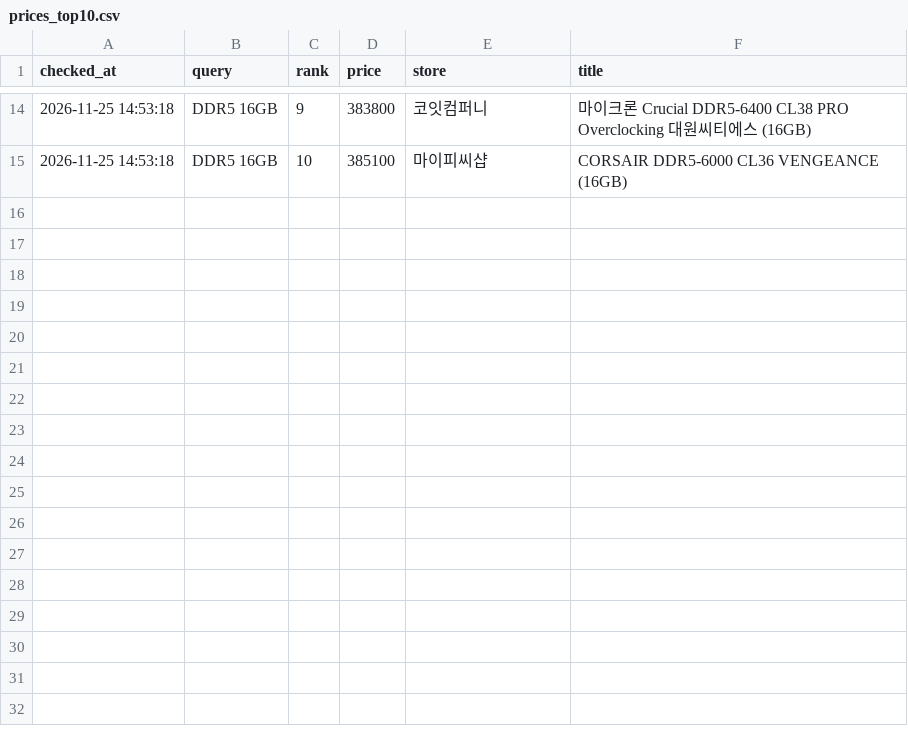
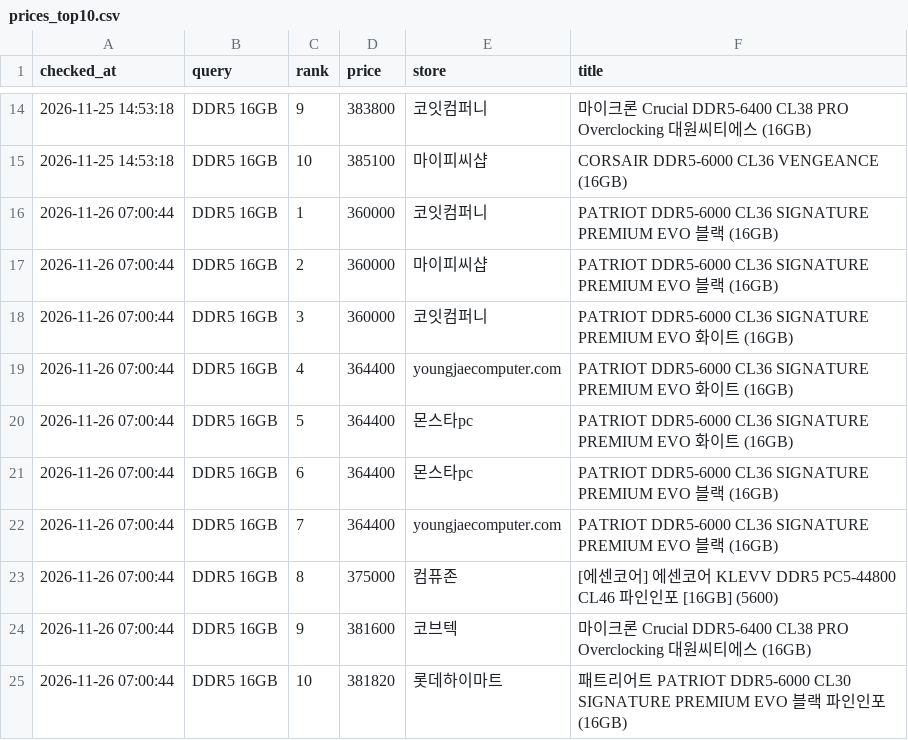
Before and after one commit to shsoung0722/DDR5-Price-Tracker, a CSV file: data/prices_top10.csv, drawn as a sheet; only a part is shown, gaps mark what is left out; the diff names each change by its address in the sheet, - before the commit and + after, or states it on an @@ line.

```diff
--- a/data/prices_top10.csv
+++ b/data/prices_top10.csv
+row 16: 2026-11-26 07:00:44 | DDR5 16GB | 1 | 360000 | 코잇컴퍼니 | PATRIOT DDR5-6000 CL36 SIGNATURE PREMIUM EVO 블랙 (16GB)
+row 17: 2026-11-26 07:00:44 | DDR5 16GB | 2 | 360000 | 마이피씨샵 | PATRIOT DDR5-6000 CL36 SIGNATURE PREMIUM EVO 블랙 (16GB)
+row 18: 2026-11-26 07:00:44 | DDR5 16GB | 3 | 360000 | 코잇컴퍼니 | PATRIOT DDR5-6000 CL36 SIGNATURE PREMIUM EVO 화이트 (16GB)
+row 19: 2026-11-26 07:00:44 | DDR5 16GB | 4 | 364400 | youngjaecomputer.com | PATRIOT DDR5-6000 CL36 SIGNATURE PREMIUM EVO 화이트 (16GB)
+row 20: 2026-11-26 07:00:44 | DDR5 16GB | 5 | 364400 | 몬스타pc | PATRIOT DDR5-6000 CL36 SIGNATURE PREMIUM EVO 화이트 (16GB)
+row 21: 2026-11-26 07:00:44 | DDR5 16GB | 6 | 364400 | 몬스타pc | PATRIOT DDR5-6000 CL36 SIGNATURE PREMIUM EVO 블랙 (16GB)
+row 22: 2026-11-26 07:00:44 | DDR5 16GB | 7 | 364400 | youngjaecomputer.com | PATRIOT DDR5-6000 CL36 SIGNATURE PREMIUM EVO 블랙 (16GB)
+row 23: 2026-11-26 07:00:44 | DDR5 16GB | 8 | 375000 | 컴퓨존 | [에센코어] 에센코어 KLEVV DDR5 PC5-44800 CL46 파인인포 [16GB] (5600)
+row 24: 2026-11-26 07:00:44 | DDR5 16GB | 9 | 381600 | 코브텍 | 마이크론 Crucial DDR5-6400 CL38 PRO Overclocking 대원씨티에스 (16GB)
+row 25: 2026-11-26 07:00:44 | DDR5 16GB | 10 | 381820 | 롯데하이마트 | 패트리어트 PATRIOT DDR5-6000 CL30 SIGNATURE PREMIUM EVO 블랙 파인인포 (16GB)
```
Also changed, not shown: data/prices_summary.csv.
